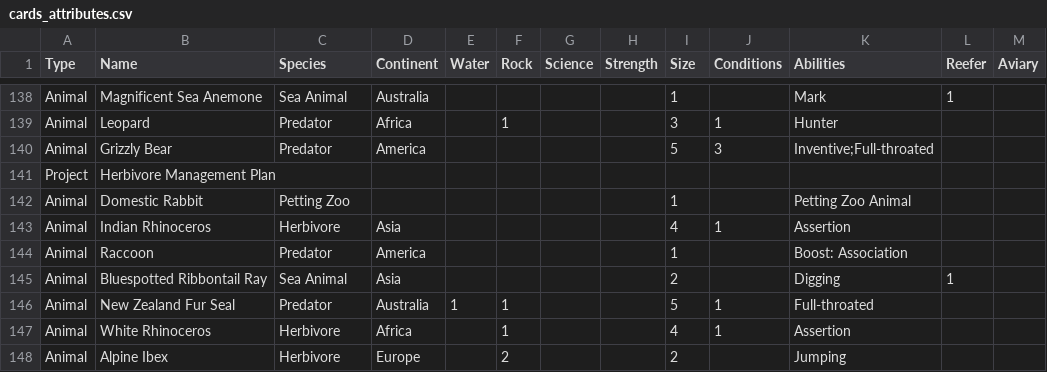
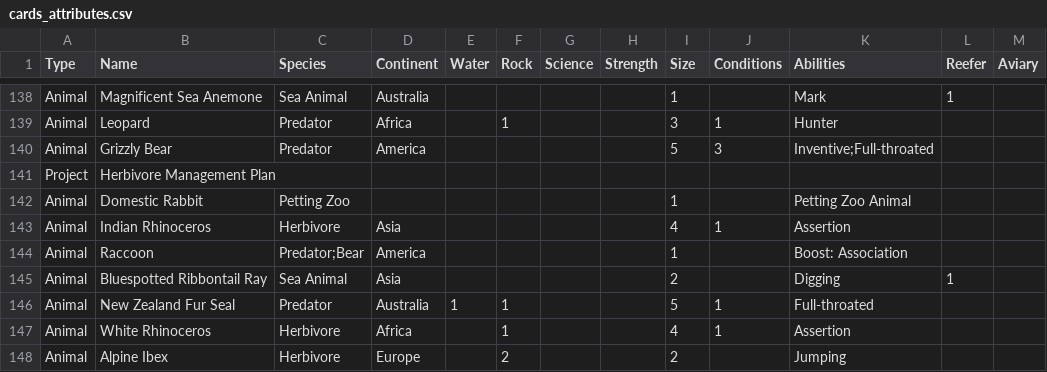
Before and after one commit to emufriends/stats, a CSV file: docs/cards_attributes.csv, drawn as a sheet; only a part is shown, gaps mark what is left out.

Commit message:
Update cards_attributes.csv

```diff
--- a/docs/cards_attributes.csv
+++ b/docs/cards_attributes.csv
@@ -143,3 +143,3 @@ Animal,Domestic Rabbit,Petting Zoo,,,,,,1,,Petting Zoo Animal,,
 Animal,Indian Rhinoceros,Herbivore,Asia,,,,,4,1,Assertion,,
-Animal,Raccoon,Predator,America,,,,,1,,Boost: Association,,
+Animal,Raccoon,Predator;Bear,America,,,,,1,,Boost: Association,,
 Animal,Bluespotted Ribbontail Ray,Sea Animal,Asia,,,,,2,,Digging,1,
```
